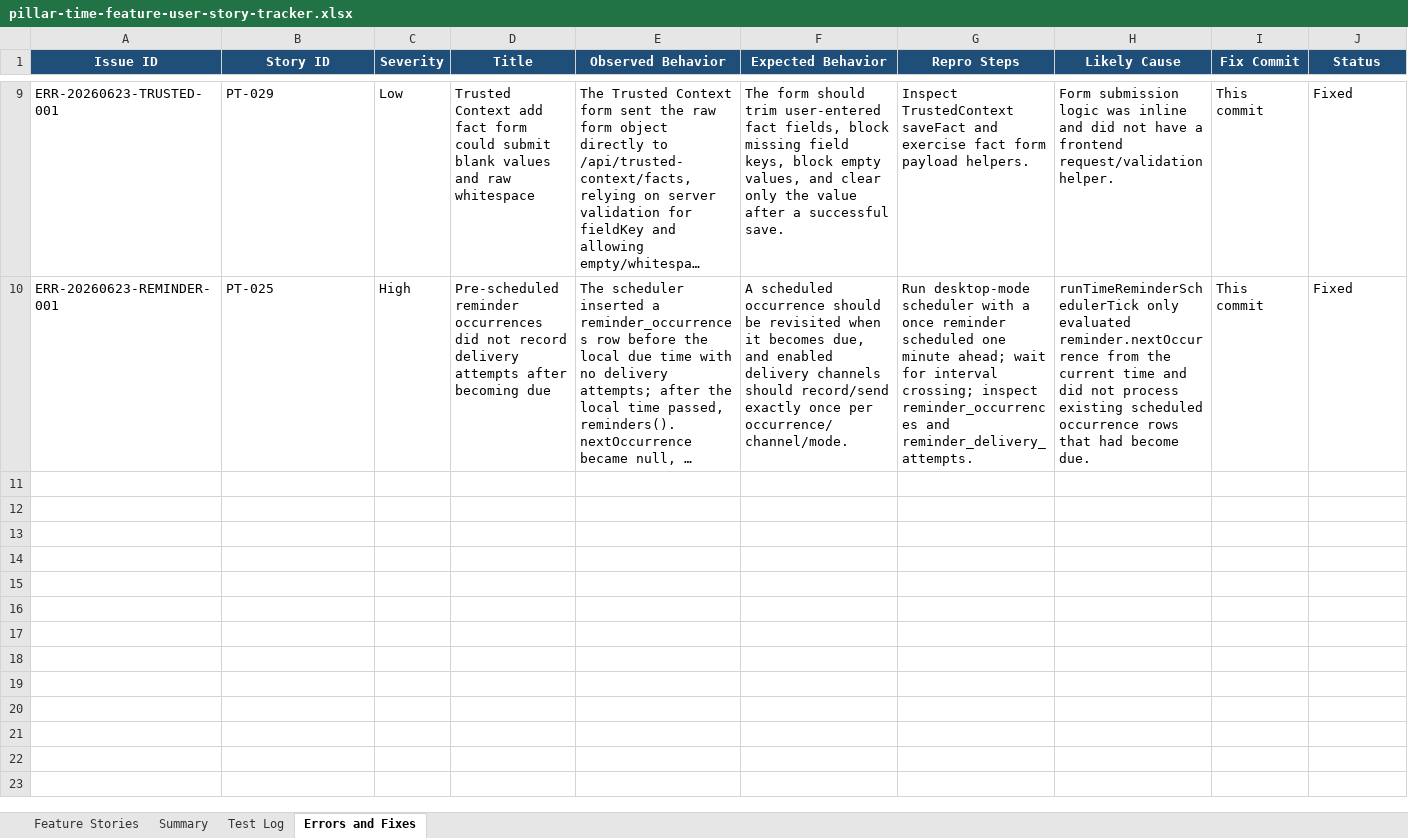
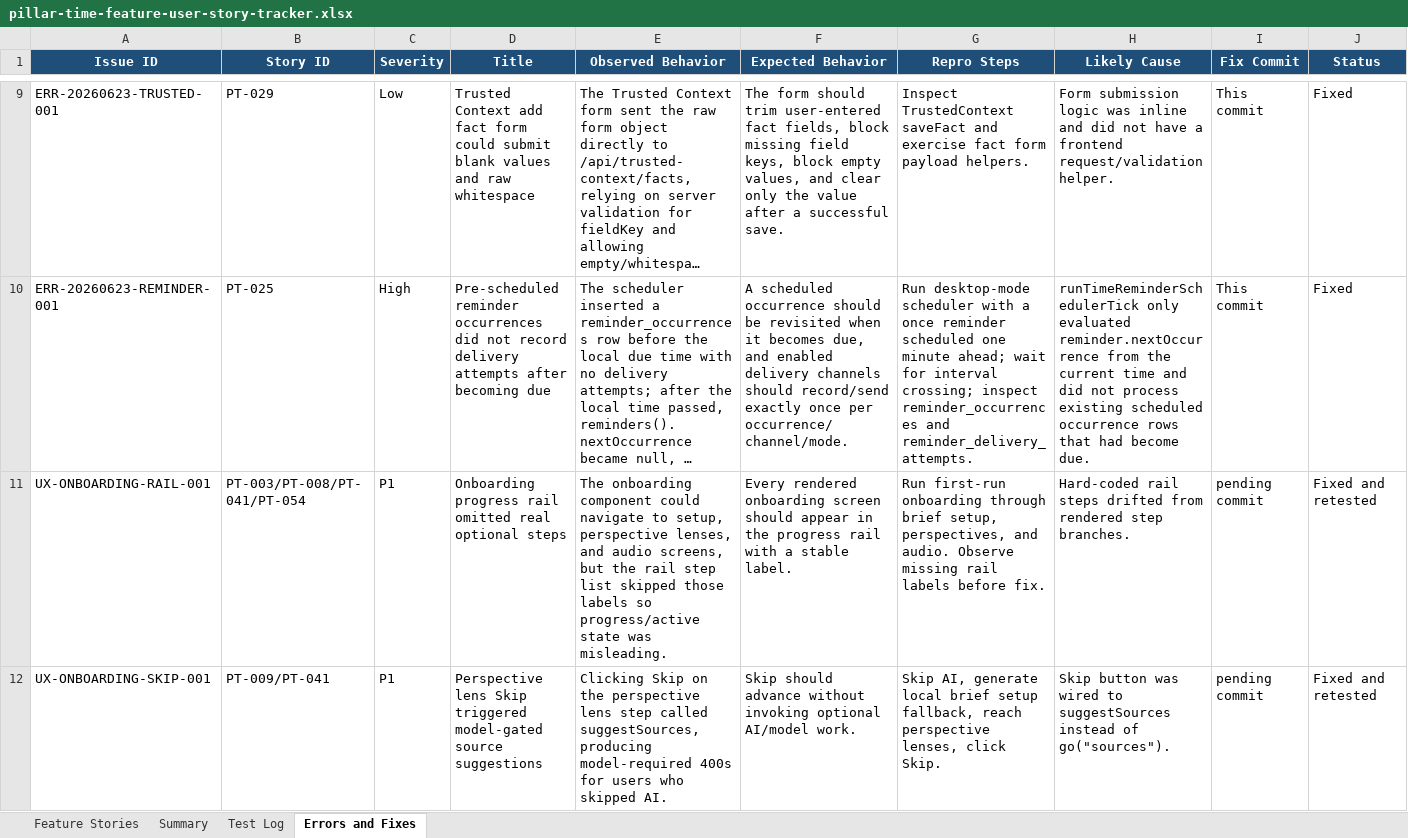
Before and after one commit to Transformation-Agency/pillar-time, an Excel workbook: docs/pillar-time-feature-user-story-tracker.xlsx, sheet Errors and Fixes, drawn as a sheet; only a part is shown, gaps mark what is left out; long unchanged cells end in …; values as stored, in another font and other column widths than the file's, no borders; rows hold the shown columns only; the diff names each change by its address in the sheet, - before the commit and + after, or states it on an @@ line.

Commit message:
Fix onboarding optional step flow

```diff
--- a/docs/pillar-time-feature-user-story-tracker.xlsx (sheet Errors and Fixes)
+++ b/docs/pillar-time-feature-user-story-tracker.xlsx (sheet Errors and Fixes)
+row 11: UX-ONBOARDING-RAIL-001 | PT-003/PT-008/PT-041/PT-054 | P1 | Onboarding progress rail omitted real optional steps | The onboarding component could navigate to setup, perspective lenses, and audio screens, but the rail step list skipped those labels so progress/active state was misleading. | Every rendered onboarding screen should appear in the progress rail with a stable label. | Run first-run onboarding through brief setup, perspectives, and audio. Observe missing rail labels before fix. | Hard-coded rail steps drifted from rendered step branches. | pending commit | Fixed and retested
+row 12: UX-ONBOARDING-SKIP-001 | PT-009/PT-041 | P1 | Perspective lens Skip triggered model-gated source suggestions | Clicking Skip on the perspective lens step called suggestSources, producing model-required 400s for users who skipped AI. | Skip should advance without invoking optional AI/model work. | Skip AI, generate local brief setup fallback, reach perspective lenses, click Skip. | Skip button was wired to suggestSources instead of go("sources"). | pending commit | Fixed and retested
```
Also changed, not shown: sheet Feature Stories, sheet Test Log, sheet Summary, 3 other files.
